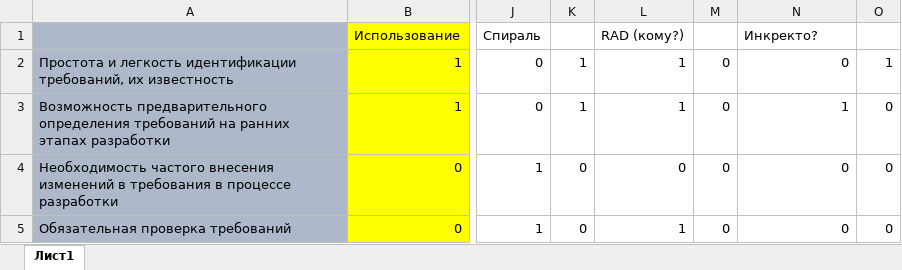
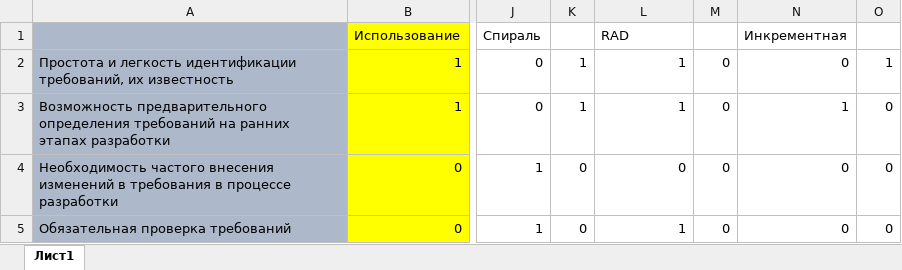
Before and after one commit to lab3z0/brainstorm, an Excel workbook: Calculations.xlsx, sheet Лист1, drawn as a sheet; only a part is shown, gaps mark what is left out; values as stored, in another font and other column widths than the file's, no borders; the diff names each change by its address in the sheet, - before the commit and + after, or states it on an @@ line.

Commit message:
Add files via upload

```diff
--- a/Calculations.xlsx (sheet Лист1)
+++ b/Calculations.xlsx (sheet Лист1)
-L1: RAD (кому?)
+L1: RAD
-N1: Инкректо?
+N1: Инкрементная
```
